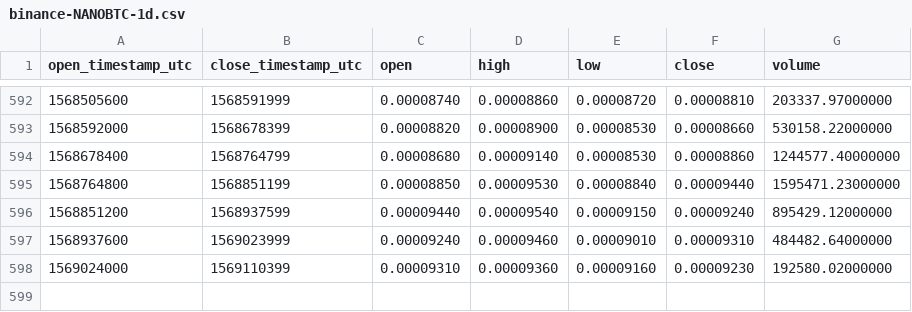
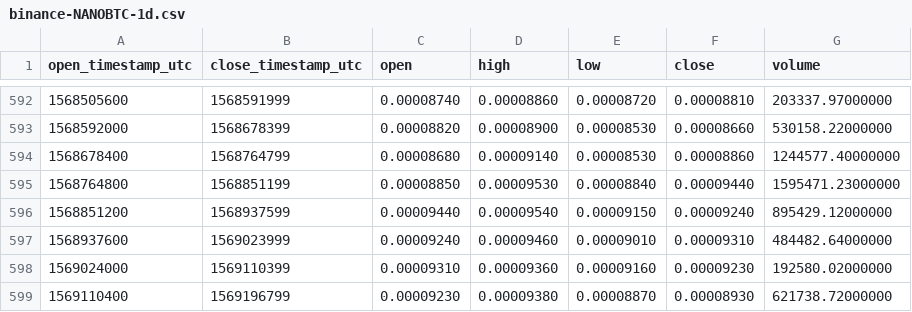
Before and after one commit to cryptobigbro/binance-NANOBTC, a CSV file: binance-NANOBTC-1d.csv, drawn as a sheet; only a part is shown, gaps mark what is left out.

Commit message:
Update OHLCV data.

```diff
--- a/binance-NANOBTC-1d.csv
+++ b/binance-NANOBTC-1d.csv
@@ -598 +598,2 @@ open_timestamp_utc,close_timestamp_utc,open,high,low,close,volume
 1569024000,1569110399,0.00009310,0.00009360,0.00009160,0.00009230,192580.02000000
+1569110400,1569196799,0.00009230,0.00009380,0.00008870,0.00008930,621738.72000000
```
Also changed, not shown: 1 other file.
